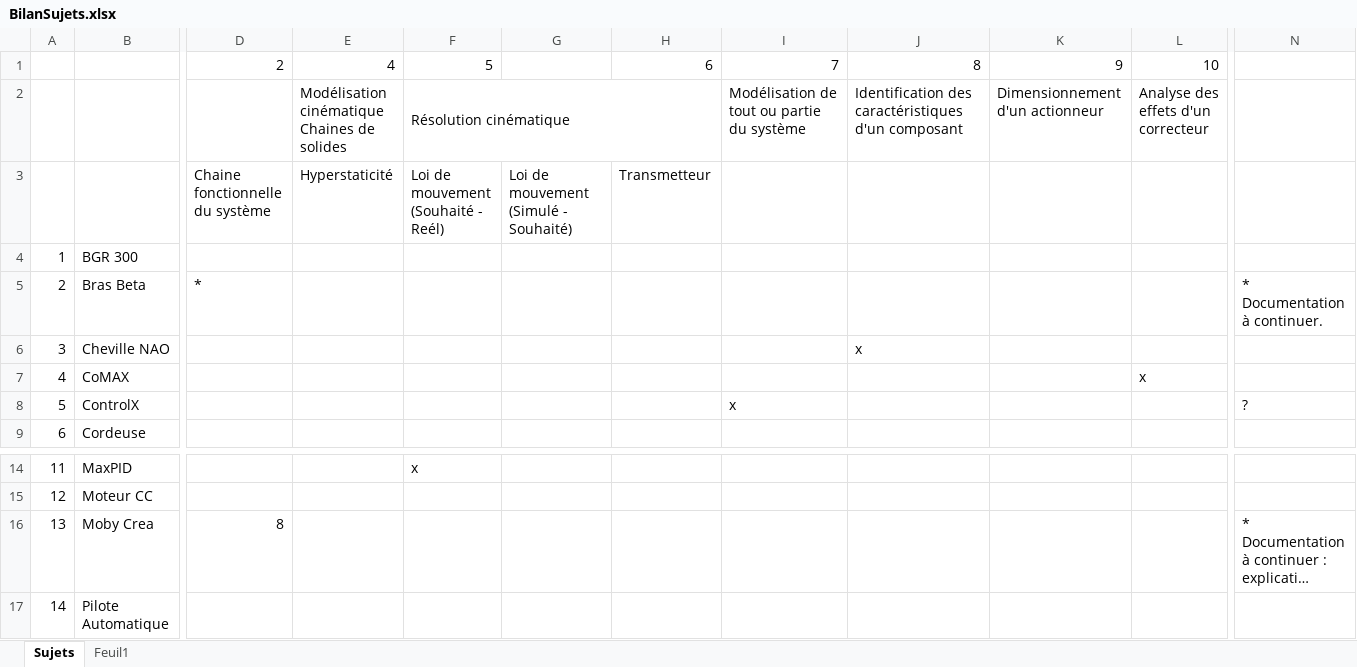
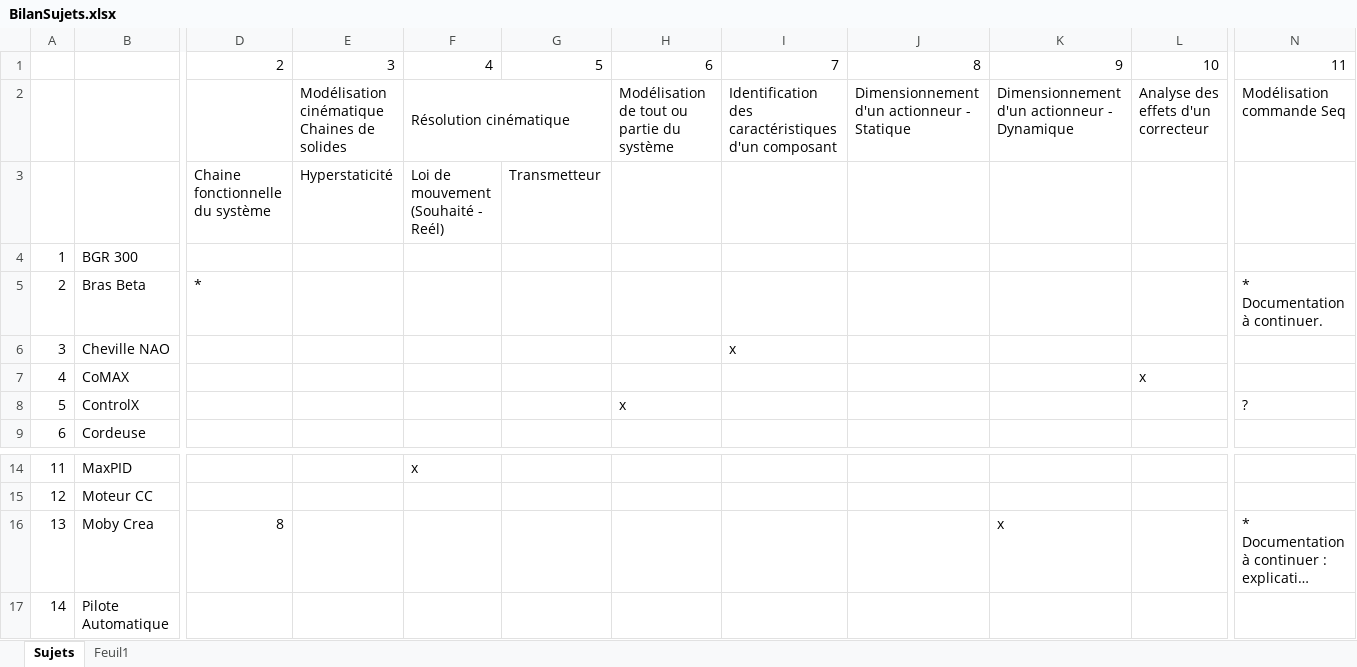
Before and after one commit to xpessoles/TP_Sujets, an Excel workbook: BilanSujets.xlsx, sheet Sujets, drawn as a sheet; only a part is shown, gaps mark what is left out; long unchanged cells end in …; values as stored, in another font and other column widths than the file's, no cell formats; the diff names each change by its address in the sheet, - before the commit and + after, or states it on an @@ line.

```diff
--- a/BilanSujets.xlsx (sheet Sujets)
+++ b/BilanSujets.xlsx (sheet Sujets)
-E1: 4
+E1: 3
-F1: 5
+F1: 4
-G1: (empty)
+G1: 5
-N1: (empty)
+N1: 11
-F2:H2 merged
+F2:G2 merged
-H2: (empty)
+H2: Modélisation de tout ou partie du système
-I2: Modélisation de tout ou partie du système
+I2: Identification des caractéristiques d'un composant
-J2: Identification des caractéristiques d'un composant
+J2: Dimensionnement d'un actionneur - Statique
-K2: Dimensionnement d'un actionneur
+K2: Dimensionnement d'un actionneur - Dynamique
-N2: (empty)
+N2: Modélisation commande Seq
-G3: Loi de mouvement (Simulé - Souhaité)
+G3: Transmetteur
-H3: Transmetteur
+H3: (empty)
-I6: (empty)
+I6: x
-J6: x
+J6: (empty)
-H8: (empty)
+H8: x
-I8: x
+I8: (empty)
-K16: (empty)
+K16: x
```
Also changed, not shown: cell formats, 5 other files.
